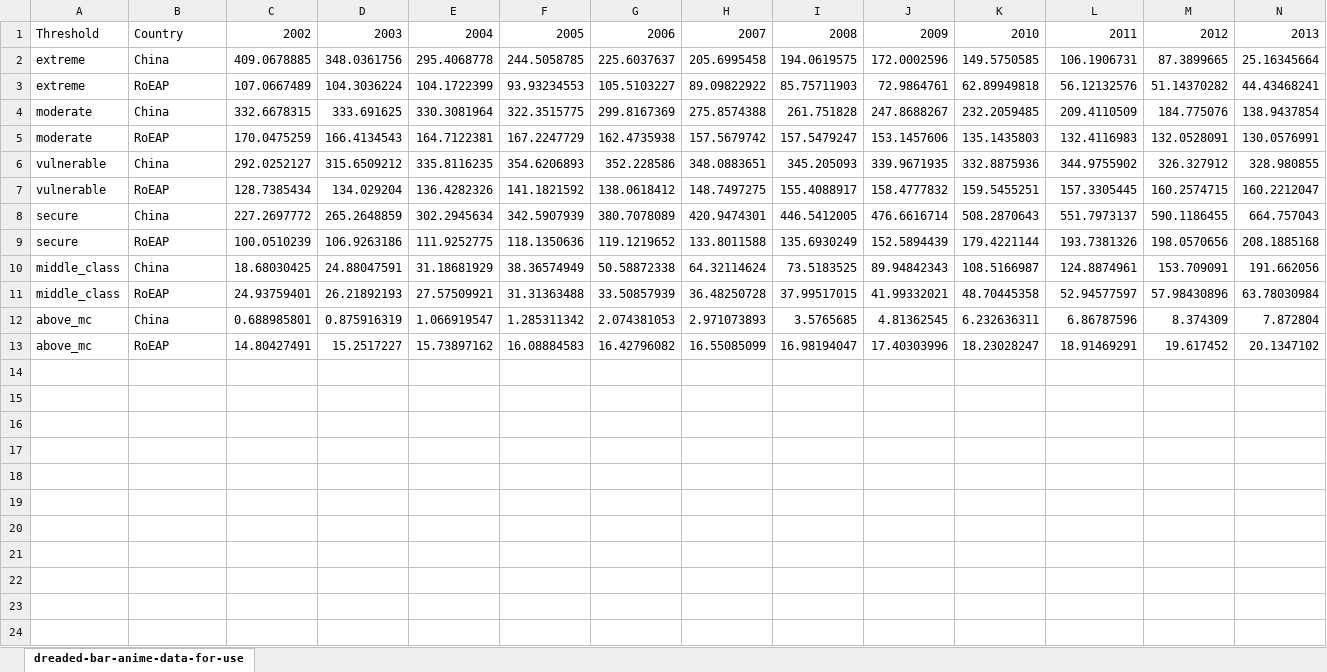
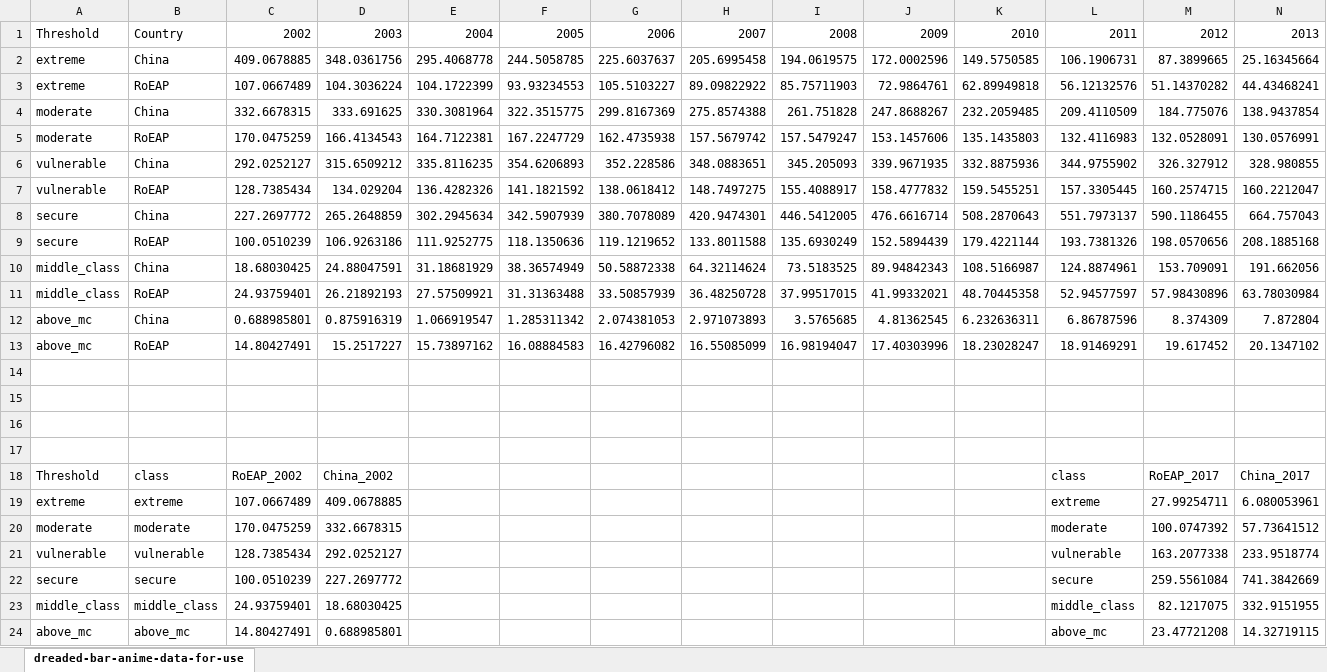
Before and after one commit to EAPTSD/eap-pov-article-2019, an Excel workbook: new-version/data/dreaded-bar-anime-data-for-use.xlsx, sheet dreaded-bar-anime-data-for-use, drawn as a sheet; only a part is shown; values as stored, in another font and other column widths than the file's, no borders; charts and pictures not drawn; rows hold the shown columns only; the diff names each change by its address in the sheet, - before the commit and + after, or states it on an @@ line.

Commit message:
Update dreaded-bar-anime-data-for-use.xlsx

```diff
--- a/new-version/data/dreaded-bar-anime-data-for-use.xlsx (sheet dreaded-bar-anime-data-for-use)
+++ b/new-version/data/dreaded-bar-anime-data-for-use.xlsx (sheet dreaded-bar-anime-data-for-use)
+row 14: (empty)
+row 15: (empty)
+row 16: (empty)
+row 17: (empty)
+row 18: Threshold | class | RoEAP_2002 | China_2002 |  |  |  |  |  |  |  | class | RoEAP_2017 | China_2017
+row 19: extreme | extreme | 107.0667489 | 409.0678885 |  |  |  |  |  |  |  | extreme | 27.99254711 | 6.080053961
+row 20: moderate | moderate | 170.0475259 | 332.6678315 |  |  |  |  |  |  |  | moderate | 100.0747392 | 57.73641512
+row 21: vulnerable | vulnerable | 128.7385434 | 292.0252127 |  |  |  |  |  |  |  | vulnerable | 163.2077338 | 233.9518774
+row 22: secure | secure | 100.0510239 | 227.2697772 |  |  |  |  |  |  |  | secure | 259.5561084 | 741.3842669
+row 23: middle_class | middle_class | 24.93759401 | 18.68030425 |  |  |  |  |  |  |  | middle_class | 82.1217075 | 332.9151955
+row 24: above_mc | above_mc | 14.80427491 | 0.688985801 |  |  |  |  |  |  |  | above_mc | 23.47721208 | 14.32719115
```
Also changed, not shown: charts or pictures.
